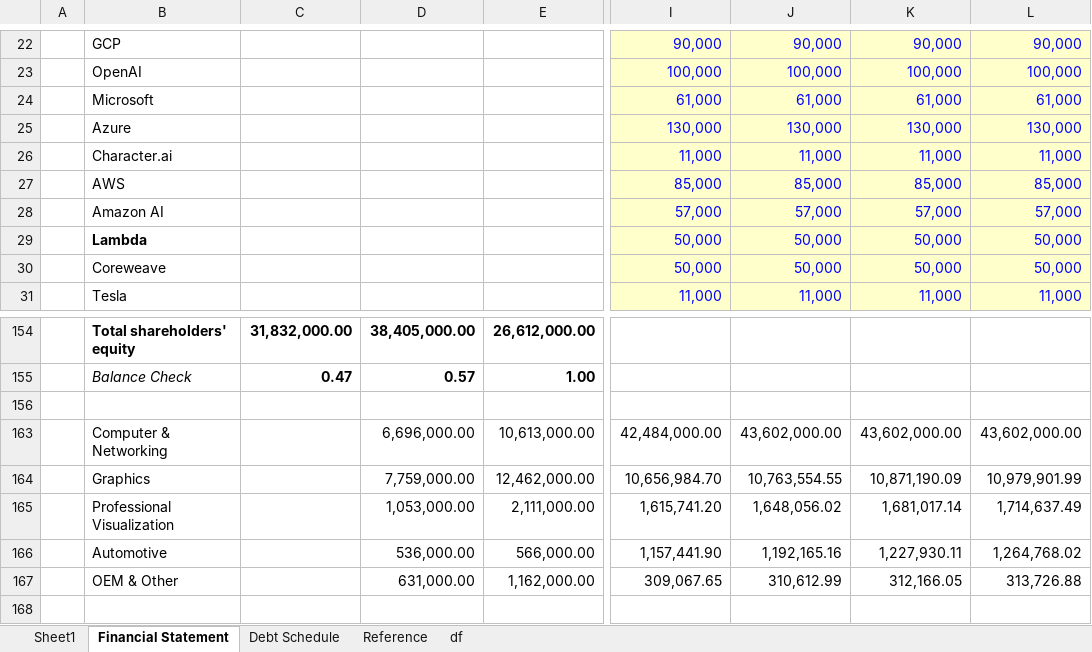
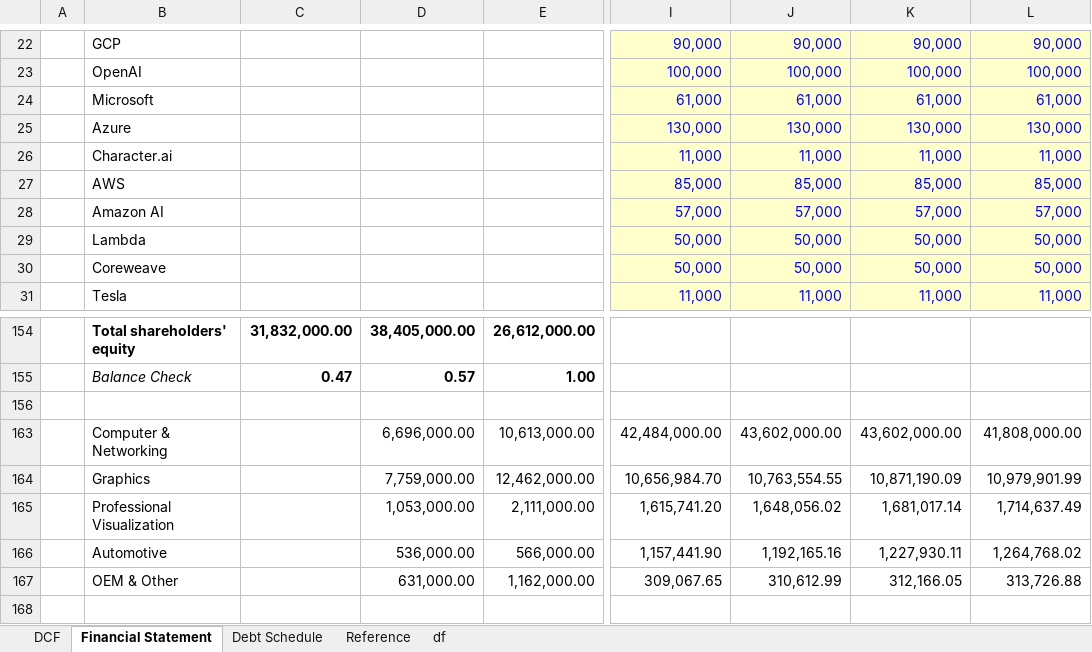
Before and after one commit to minhnguyenvietquang/model, an Excel workbook: NVDA.xlsx, sheet Financial Statement, drawn as a sheet; only a part is shown, gaps mark what is left out; values as stored, in another font and other column widths than the file's, no borders; charts and pictures not drawn; the diff covers the shown part only; the diff names each change by its address in the sheet, - before the commit and + after, or states it on an @@ line.

```diff
--- a/NVDA.xlsx (sheet Financial Statement)
+++ b/NVDA.xlsx (sheet Financial Statement)
-sheet tab: Sheet1
+sheet tab: DCF
-B29 bold: on
+B29 bold: off
-L163: 43,602,000.00
+L163: 41,808,000.00
```
Also changed, not shown: 56 edited cells elsewhere in this sheet, sheet DCF, sheet Reference, formulas that keep their value.
